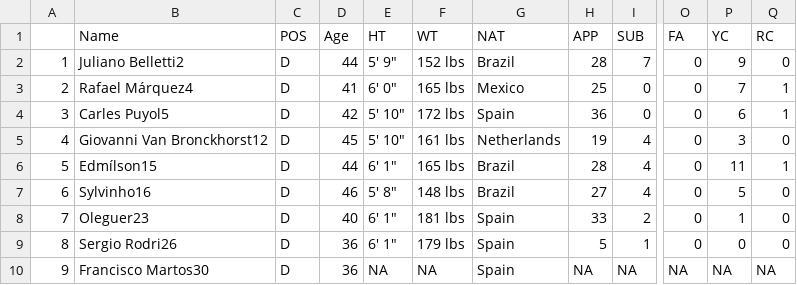
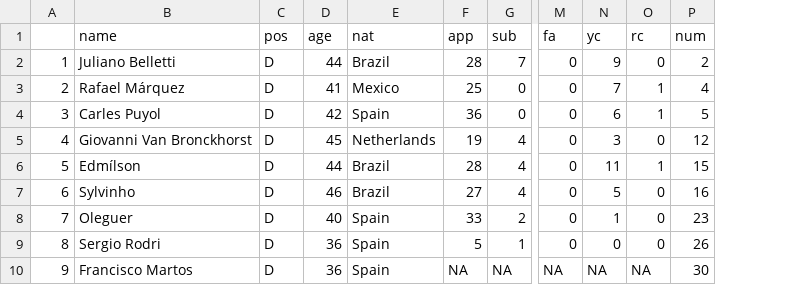
Before and after one commit to mr-wellick/footballers, a CSV file: src/data/2005.csv, drawn as a sheet; only a part is shown, gaps mark what is left out; removed rows and columns are numbered as before the commit, all else as after; rows hold the shown columns only; the diff names each change by its address in the sheet, - before the commit and + after, or states it on an @@ line.

```diff
--- a/src/data/2005.csv
+++ b/src/data/2005.csv
-column B, rows 2-10: Juliano Belletti2 | Rafael Márquez4 | Carles Puyol5 | Giovanni Van Bronckhorst12 | Edmílson15 | Sylvinho16 | Oleguer23 | Sergio Rodri26 | Francisco Martos30
+column B, rows 2-10: Juliano Belletti | Rafael Márquez | Carles Puyol | Giovanni Van Bronckhorst | Edmílson | Sylvinho | Oleguer | Sergio Rodri | Francisco Martos
-column E, rows 2-10: 5' 9" | 6' 0" | 5' 10" | 5' 10" | 6' 1" | 5' 8" | 6' 1" | 6' 1" | NA
-column F, rows 2-10: 152 lbs | 165 lbs | 172 lbs | 161 lbs | 165 lbs | 148 lbs | 181 lbs | 179 lbs | NA
+column P, rows 2-10: 2 | 4 | 5 | 12 | 15 | 16 | 23 | 26 | 30
-row 1:  | Name | POS | Age | HT | WT | NAT | APP | SUB | FA | YC | RC
+row 1:  | name | pos | age | nat | app | sub | fa | yc | rc | num
```
Also changed, not shown: src/data/2006.csv, src/data/2007.csv, 16 other files.
